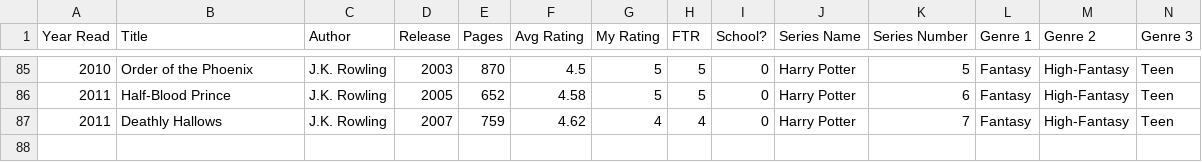
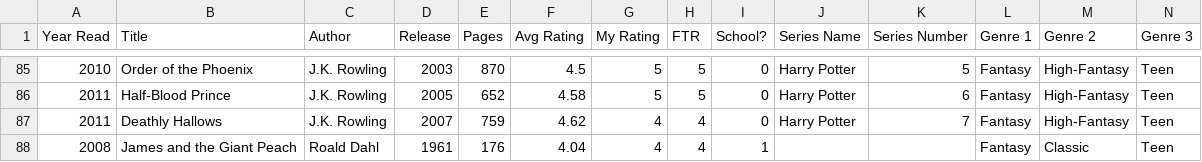
Before and after one commit to leojbeck/book_ratings, a CSV file: input_tables/Reading_data_table.csv, drawn as a sheet; only a part is shown, gaps mark what is left out.

```diff
--- a/input_tables/Reading_data_table.csv
+++ b/input_tables/Reading_data_table.csv
@@ -87 +87,2 @@
 2011,Deathly Hallows,J.K. Rowling,2007,759,4.62,4,4,0,Harry Potter,7,Fantasy,High-Fantasy,Teen
+2008,James and the Giant Peach,Roald Dahl,1961,176,4.04,4,4,1,,,Fantasy,Classic,Teen
```
Also changed, not shown: input_tables/want_to_read_list.csv, 14 other files.
